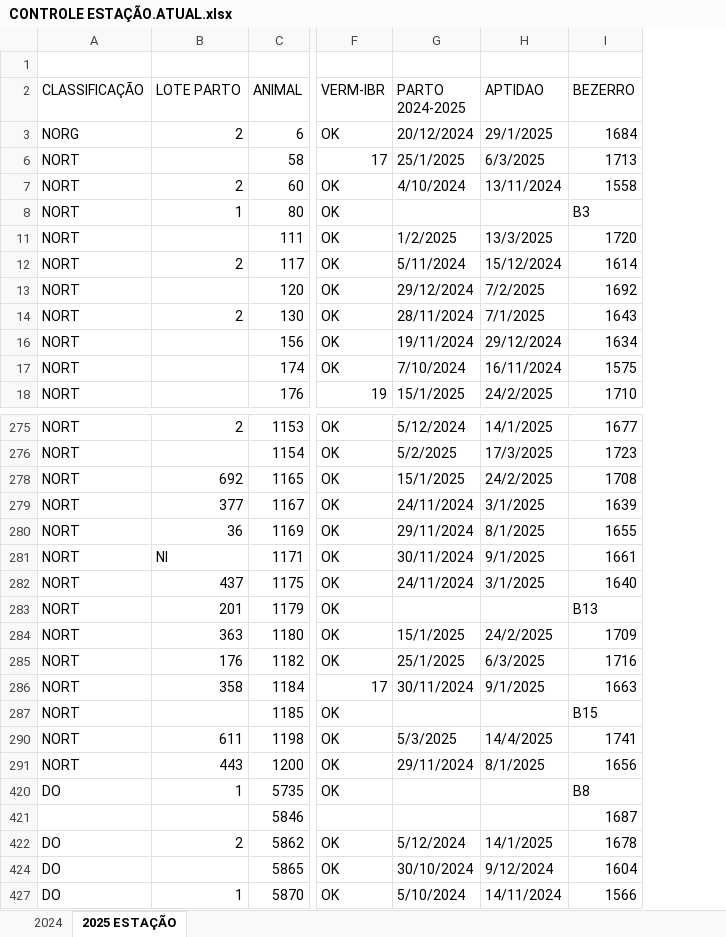
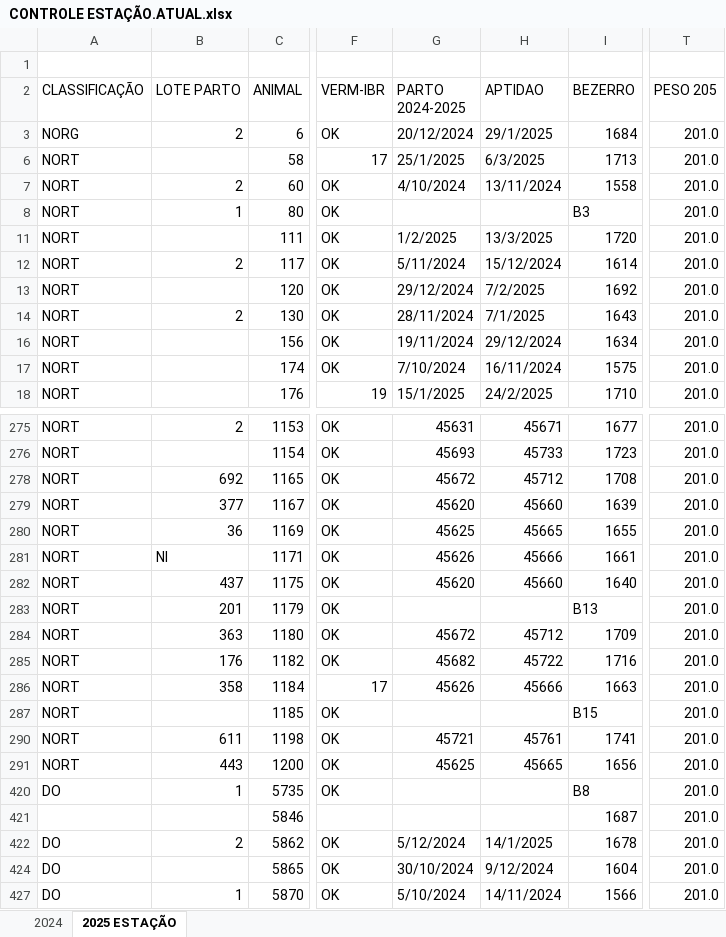
Before and after one commit to hsnahim/analista-de-pranilhas, an Excel workbook: CONTROLE ESTAÇÃO.ATUAL.xlsx, sheet 2025 ESTAÇÃO, drawn as a sheet; only a part is shown, gaps mark what is left out; values as stored, in another font and other column widths than the file's, no cell formats; charts and pictures not drawn; the diff covers the shown part only; the diff names each change by its address in the sheet, - before the commit and + after, or states it on an @@ line.

```diff
--- a/CONTROLE ESTAÇÃO.ATUAL.xlsx (sheet 2025 ESTAÇÃO)
+++ b/CONTROLE ESTAÇÃO.ATUAL.xlsx (sheet 2025 ESTAÇÃO)
+column T (PESO 205), rows 3-18: all 201.0; rows 275-427: all 201.0
-G275 (PARTO 2024-2025): 5/12/2024
+G275 (PARTO 2024-2025): 45631
-H275 (APTIDAO): 14/1/2025
+H275 (APTIDAO): 45671
-G276 (PARTO 2024-2025): 5/2/2025
+G276 (PARTO 2024-2025): 45693
-H276 (APTIDAO): 17/3/2025
+H276 (APTIDAO): 45733
-G278 (PARTO 2024-2025): 15/1/2025
+G278 (PARTO 2024-2025): 45672
-H278 (APTIDAO): 24/2/2025
+H278 (APTIDAO): 45712
-G279 (PARTO 2024-2025): 24/11/2024
+G279 (PARTO 2024-2025): 45620
-H279 (APTIDAO): 3/1/2025
+H279 (APTIDAO): 45660
-G280 (PARTO 2024-2025): 29/11/2024
+G280 (PARTO 2024-2025): 45625
-H280 (APTIDAO): 8/1/2025
+H280 (APTIDAO): 45665
-G281 (PARTO 2024-2025): 30/11/2024
+G281 (PARTO 2024-2025): 45626
-H281 (APTIDAO): 9/1/2025
+H281 (APTIDAO): 45666
-G282 (PARTO 2024-2025): 24/11/2024
+G282 (PARTO 2024-2025): 45620
-H282 (APTIDAO): 3/1/2025
+H282 (APTIDAO): 45660
-G284 (PARTO 2024-2025): 15/1/2025
+G284 (PARTO 2024-2025): 45672
-H284 (APTIDAO): 24/2/2025
+H284 (APTIDAO): 45712
-G285 (PARTO 2024-2025): 25/1/2025
+G285 (PARTO 2024-2025): 45682
-H285 (APTIDAO): 6/3/2025
+H285 (APTIDAO): 45722
-G286 (PARTO 2024-2025): 30/11/2024
+G286 (PARTO 2024-2025): 45626
-H286 (APTIDAO): 9/1/2025
+H286 (APTIDAO): 45666
-G290 (PARTO 2024-2025): 5/3/2025
+G290 (PARTO 2024-2025): 45721
-H290 (APTIDAO): 14/4/2025
+H290 (APTIDAO): 45761
-G291 (PARTO 2024-2025): 29/11/2024
+G291 (PARTO 2024-2025): 45625
-H291 (APTIDAO): 8/1/2025
+H291 (APTIDAO): 45665
```
Also changed, not shown: 52 edited cells elsewhere in this sheet, sheet 2024, cell formats, hidden cells, 1 other file.
